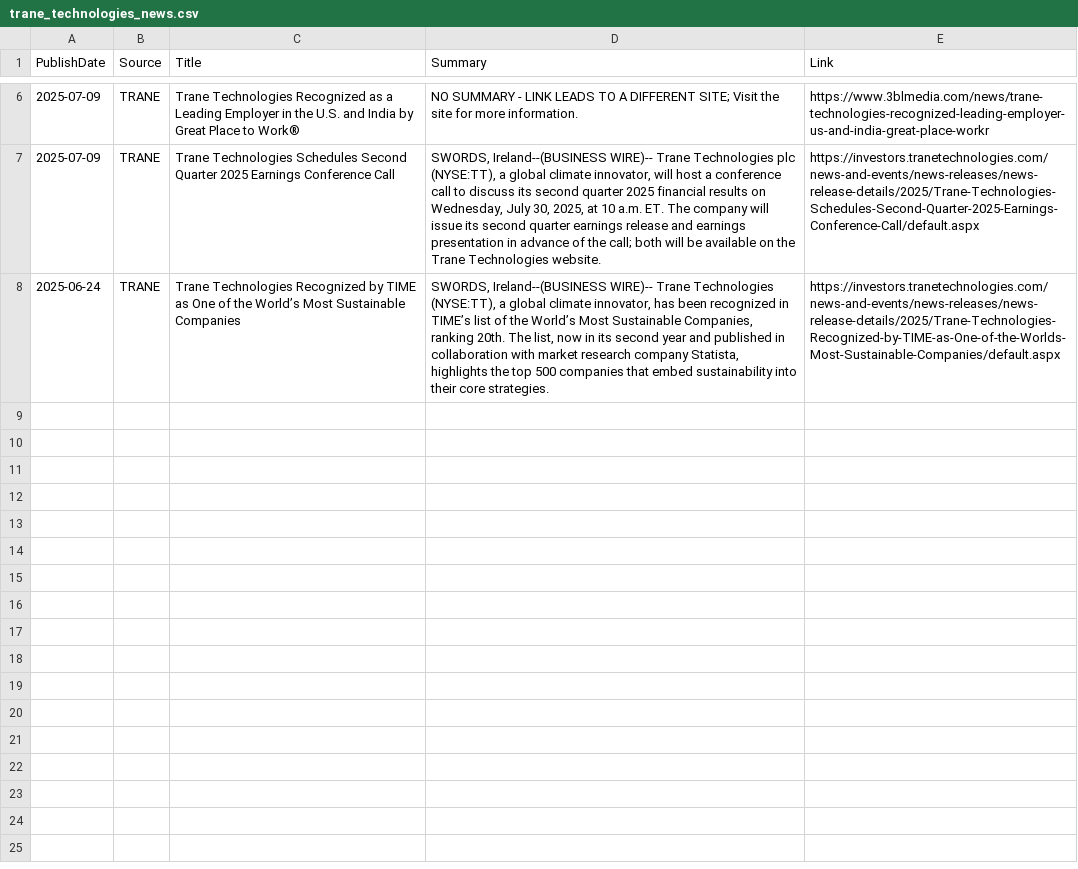
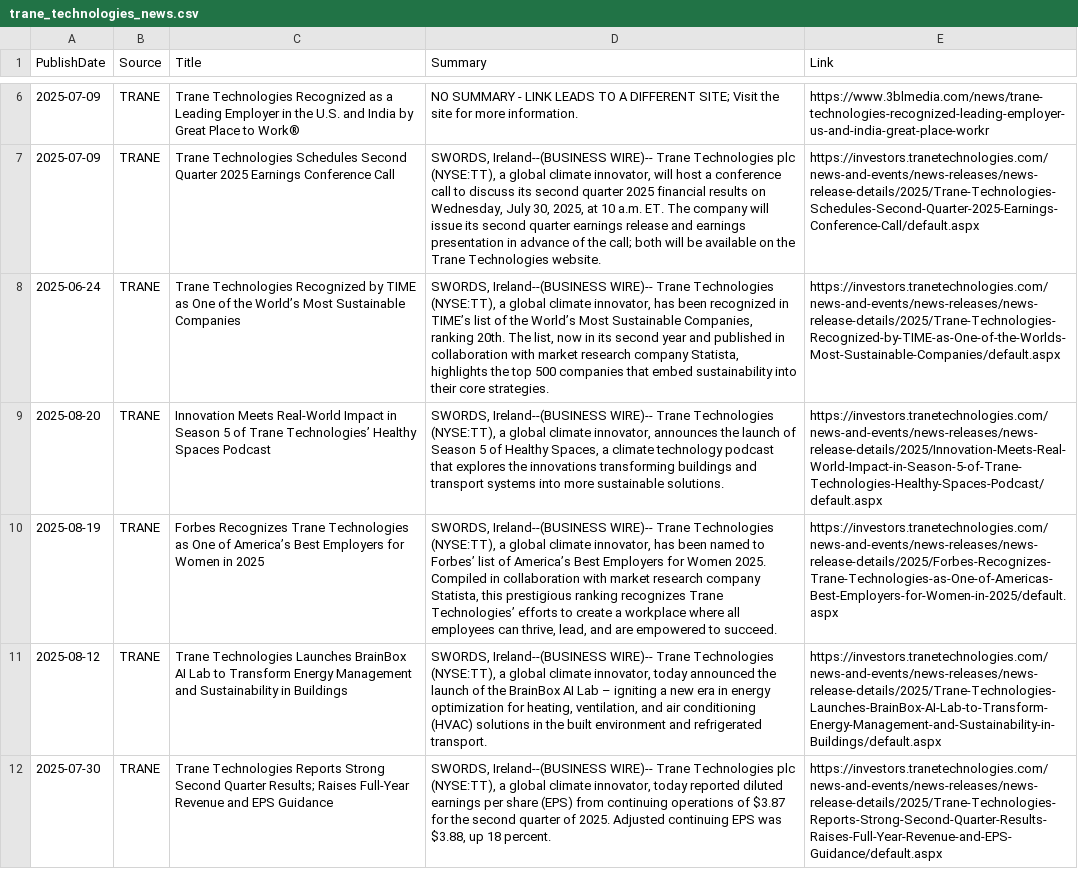
Before and after one commit to ivan-sanjuan/HVAC_News_Scraper, a CSV file: csv/trane_technologies_news.csv, drawn as a sheet; only a part is shown, gaps mark what is left out; the diff names each change by its address in the sheet, - before the commit and + after, or states it on an @@ line.

```diff
--- a/csv/trane_technologies_news.csv
+++ b/csv/trane_technologies_news.csv
+row 9: 2025-08-20 | TRANE | Innovation Meets Real-World Impact in Season 5 of Trane Technologies’ Healthy Spaces Podcast | SWORDS, Ireland--(BUSINESS WIRE)-- Trane Technologies (NYSE:TT), a global climate innovator, announces the launch of Season 5 of Healthy Spaces, a climate technology podcast that explores the innovations transforming buildings and transport systems into more sustainable solutions. | https://investors.tranetechnologies.com/news-and-events/news-releases/news-release-details/2025/Innovation-Meets-Real-World-Impact-in-Season-5-of-Trane-Technologies-Healthy-Spaces-Podcast/default.aspx
+row 10: 2025-08-19 | TRANE | Forbes Recognizes Trane Technologies as One of America’s Best Employers for Women in 2025 | SWORDS, Ireland--(BUSINESS WIRE)-- Trane Technologies (NYSE:TT), a global climate innovator, has been named to Forbes’ list of America’s Best Employers for Women 2025. Compiled in collaboration with market research company Statista, this prestigious ranking recognizes Trane Technologies’ efforts to create a workplace where all employees can thrive, lead, and are empowered to succeed. | https://investors.tranetechnologies.com/news-and-events/news-releases/news-release-details/2025/Forbes-Recognizes-Trane-Technologies-as-One-of-Americas-Best-Employers-for-Women-in-2025/default.aspx
+row 11: 2025-08-12 | TRANE | Trane Technologies Launches BrainBox AI Lab to Transform Energy Management and Sustainability in Buildings | SWORDS, Ireland--(BUSINESS WIRE)-- Trane Technologies (NYSE:TT), a global climate innovator, today announced the launch of the BrainBox AI Lab – igniting a new era in energy optimization for heating, ventilation, and air conditioning (HVAC) solutions in the built environment and refrigerated transport. | https://investors.tranetechnologies.com/news-and-events/news-releases/news-release-details/2025/Trane-Technologies-Launches-BrainBox-AI-Lab-to-Transform-Energy-Management-and-Sustainability-in-Buildings/default.aspx
+row 12: 2025-07-30 | TRANE | Trane Technologies Reports Strong Second Quarter Results; Raises Full-Year Revenue and EPS Guidance | SWORDS, Ireland--(BUSINESS WIRE)-- Trane Technologies plc (NYSE:TT), a global climate innovator, today reported diluted earnings per share (EPS) from continuing operations of $3.87 for the second quarter of 2025. Adjusted continuing EPS was $3.88, up 18 percent. | https://investors.tranetechnologies.com/news-and-events/news-releases/news-release-details/2025/Trane-Technologies-Reports-Strong-Second-Quarter-Results-Raises-Full-Year-Revenue-and-EPS-Guidance/default.aspx
```
Also changed, not shown: csv/danfoss_news.csv, 5 other files.
